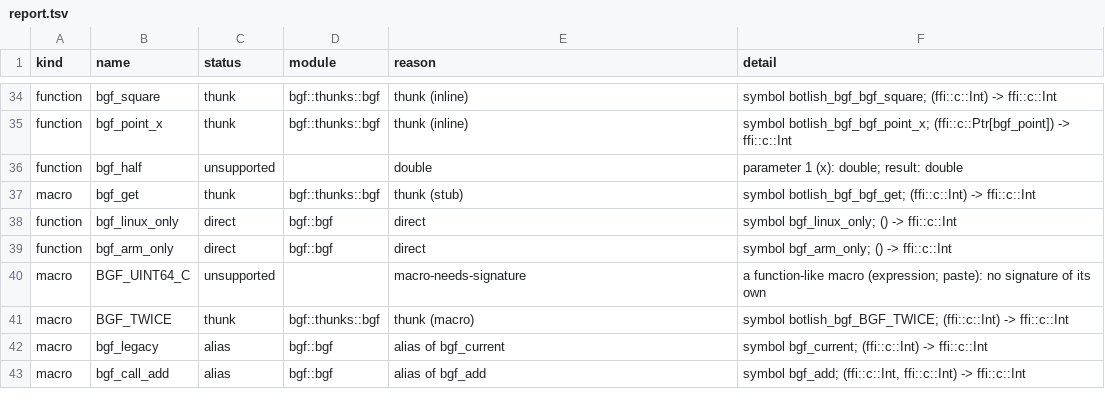
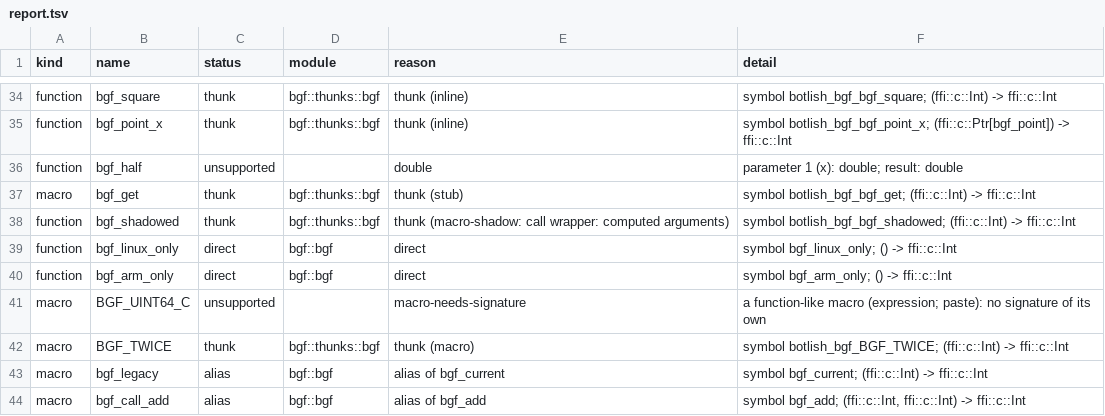
Before and after one commit to AVANT-ICONIC/botlish, a TSV file: tools/c-bindgen/fixture/expected/linux-aarch64/report.tsv, drawn as a sheet; only a part is shown, gaps mark what is left out.

```diff
--- a/tools/c-bindgen/fixture/expected/linux-aarch64/report.tsv
+++ b/tools/c-bindgen/fixture/expected/linux-aarch64/report.tsv
@@ -37,2 +37,3 @@ function	bgf_half	unsupported		double	parameter 1 (x): double; result: double
 macro	bgf_get	thunk	bgf::thunks::bgf	thunk (stub)	symbol botlish_bgf_bgf_get; (ffi::c::Int) -> ffi::c::Int
+function	bgf_shadowed	thunk	bgf::thunks::bgf	thunk (macro-shadow: call wrapper: computed arguments)	symbol botlish_bgf_bgf_shadowed; (ffi::c::Int) -> ffi::c::Int
 function	bgf_linux_only	direct	bgf::bgf	direct	symbol bgf_linux_only; () -> ffi::c::Int
```
Also changed, not shown: tools/c-bindgen/fixture/expected/linux-x86_64/report.tsv, tools/c-bindgen/fixture/expected/macos-aarch64/report.tsv, 26 other files.
